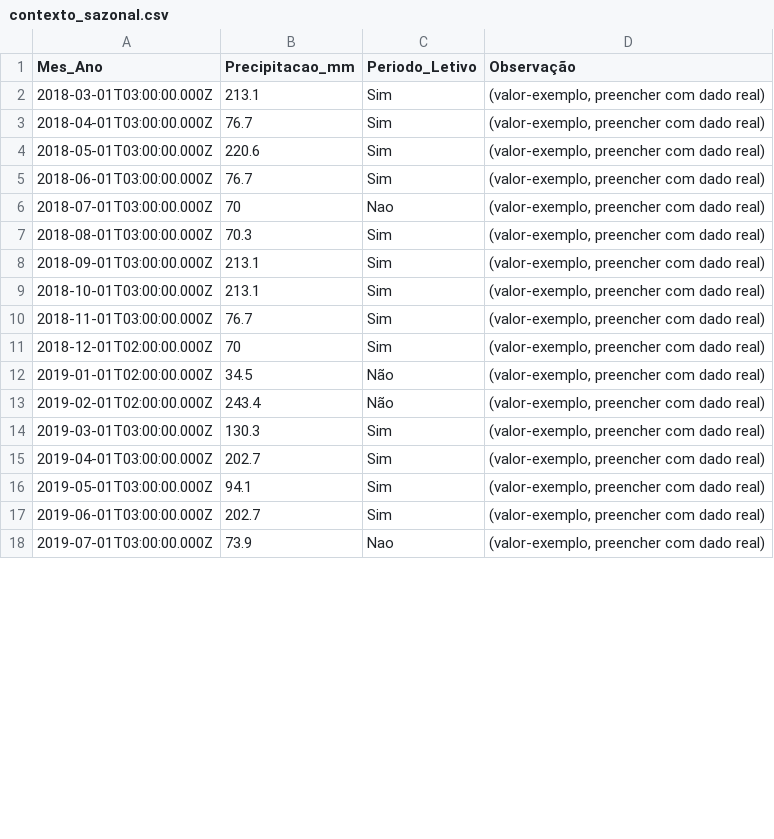
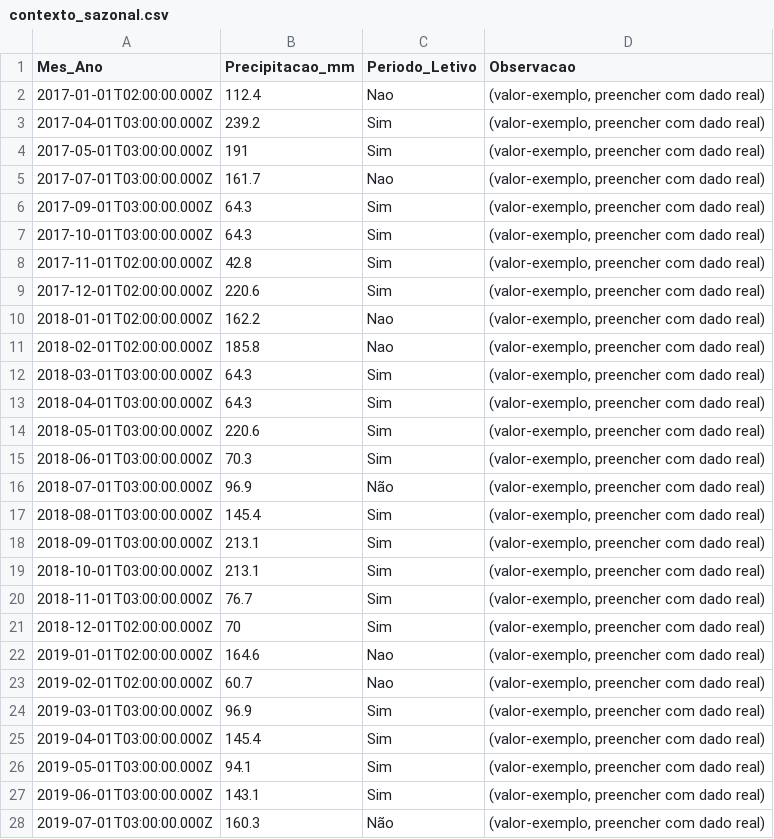
Before and after one commit to adinailson88/malha-previsao-filtros, a CSV file: dados_csv/contexto_sazonal.csv, drawn as a sheet; only a part is shown; the diff covers the shown part only.

```diff
--- a/dados_csv/contexto_sazonal.csv
+++ b/dados_csv/contexto_sazonal.csv
@@ -1,8 +1,18 @@
-Mes_Ano,Precipitacao_mm,Periodo_Letivo,Observação
-2018-03-01T03:00:00.000Z,213.1,Sim,"(valor-exemplo, preencher com dado real)"
-2018-04-01T03:00:00.000Z,76.7,Sim,"(valor-exemplo, preencher com dado real)"
+Mes_Ano,Precipitacao_mm,Periodo_Letivo,Observacao
+2017-01-01T02:00:00.000Z,112.4,Nao,"(valor-exemplo, preencher com dado real)"
+2017-04-01T03:00:00.000Z,239.2,Sim,"(valor-exemplo, preencher com dado real)"
+2017-05-01T03:00:00.000Z,191,Sim,"(valor-exemplo, preencher com dado real)"
+2017-07-01T03:00:00.000Z,161.7,Nao,"(valor-exemplo, preencher com dado real)"
+2017-09-01T03:00:00.000Z,64.3,Sim,"(valor-exemplo, preencher com dado real)"
+2017-10-01T03:00:00.000Z,64.3,Sim,"(valor-exemplo, preencher com dado real)"
+2017-11-01T02:00:00.000Z,42.8,Sim,"(valor-exemplo, preencher com dado real)"
+2017-12-01T02:00:00.000Z,220.6,Sim,"(valor-exemplo, preencher com dado real)"
+2018-01-01T02:00:00.000Z,162.2,Nao,"(valor-exemplo, preencher com dado real)"
+2018-02-01T02:00:00.000Z,185.8,Nao,"(valor-exemplo, preencher com dado real)"
+2018-03-01T03:00:00.000Z,64.3,Sim,"(valor-exemplo, preencher com dado real)"
+2018-04-01T03:00:00.000Z,64.3,Sim,"(valor-exemplo, preencher com dado real)"
 2018-05-01T03:00:00.000Z,220.6,Sim,"(valor-exemplo, preencher com dado real)"
-2018-06-01T03:00:00.000Z,76.7,Sim,"(valor-exemplo, preencher com dado real)"
-2018-07-01T03:00:00.000Z,70,Nao,"(valor-exemplo, preencher com dado real)"
-2018-08-01T03:00:00.000Z,70.3,Sim,"(valor-exemplo, preencher com dado real)"
+2018-06-01T03:00:00.000Z,70.3,Sim,"(valor-exemplo, preencher com dado real)"
+2018-07-01T03:00:00.000Z,96.9,Não,"(valor-exemplo, preencher com dado real)"
+2018-08-01T03:00:00.000Z,145.4,Sim,"(valor-exemplo, preencher com dado real)"
 2018-09-01T03:00:00.000Z,213.1,Sim,"(valor-exemplo, preencher com dado real)"
@@ -11,8 +21,8 @@
 2018-12-01T02:00:00.000Z,70,Sim,"(valor-exemplo, preencher com dado real)"
-2019-01-01T02:00:00.000Z,34.5,Não,"(valor-exemplo, preencher com dado real)"
-2019-02-01T02:00:00.000Z,243.4,Não,"(valor-exemplo, preencher com dado real)"
-2019-03-01T03:00:00.000Z,130.3,Sim,"(valor-exemplo, preencher com dado real)"
-2019-04-01T03:00:00.000Z,202.7,Sim,"(valor-exemplo, preencher com dado real)"
+2019-01-01T02:00:00.000Z,164.6,Nao,"(valor-exemplo, preencher com dado real)"
+2019-02-01T02:00:00.000Z,60.7,Nao,"(valor-exemplo, preencher com dado real)"
+2019-03-01T03:00:00.000Z,96.9,Sim,"(valor-exemplo, preencher com dado real)"
+2019-04-01T03:00:00.000Z,145.4,Sim,"(valor-exemplo, preencher com dado real)"
 2019-05-01T03:00:00.000Z,94.1,Sim,"(valor-exemplo, preencher com dado real)"
-2019-06-01T03:00:00.000Z,202.7,Sim,"(valor-exemplo, preencher com dado real)"
-2019-07-01T03:00:00.000Z,73.9,Nao,"(valor-exemplo, preencher com dado real)"
+2019-06-01T03:00:00.000Z,143.1,Sim,"(valor-exemplo, preencher com dado real)"
+2019-07-01T03:00:00.000Z,160.3,Não,"(valor-exemplo, preencher com dado real)"
```
Also changed, not shown: 87 edited cells elsewhere in this file, dados_csv/filtros_disponiveis.csv, 3 other files.
